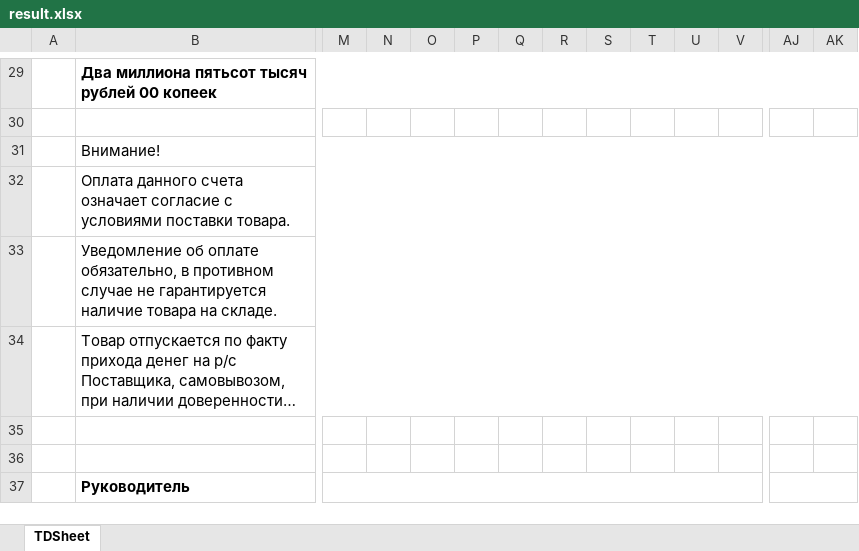
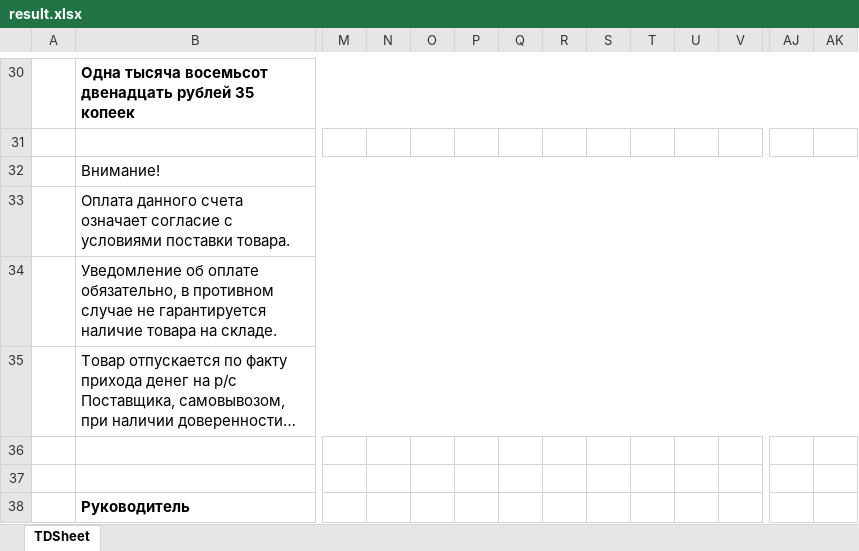
Before and after one commit to Ivanm2114/EDO, an Excel workbook: ЭДО/result.xlsx, sheet TDSheet, drawn as a sheet; only a part is shown, gaps mark what is left out; long unchanged cells end in …; values as stored, in another font and other column widths than the file's, no borders; removed rows and columns are numbered as before the commit, all else as after; the diff covers the shown part only; the diff names each change by its address in the sheet, - before the commit and + after, or states it on an @@ line.

```diff
--- a/ЭДО/result.xlsx (sheet TDSheet)
+++ b/ЭДО/result.xlsx (sheet TDSheet)
-B30: Два миллиона пятьсот тысяч рублей 00 копеек
+B30: Одна тысяча восемьсот двенадцать рублей 35 копеек
-B29:AK29 merged
+B30:AL30 merged
-B31:AK31 merged
+B32:AL32 merged
-B32:AK32 merged
+B33:AL33 merged
-B33:AK33 merged
+B34:AL34 merged
-B34:AK34 merged
+B35:AL35 merged
-M37:W37 merged
-AJ37:AK37 merged
```
Also changed, not shown: 4 added rows, 3 removed rows, 4 edited cells and merged cells elsewhere in this sheet, ЭДО/Schet.xlsx.
